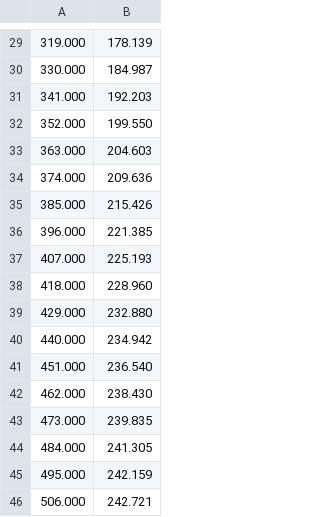
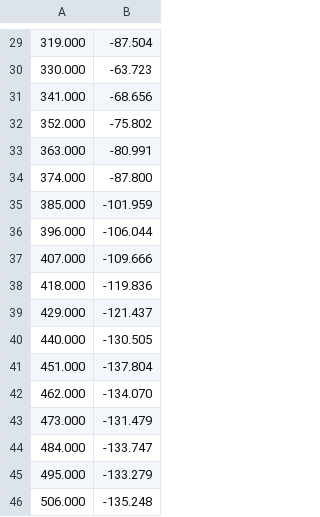
Before and after one commit to VladGavra98/thesis, a CSV file: pderl/logs/erl_score.csv, drawn as a sheet; only a part is shown, gaps mark what is left out; the diff covers the shown part only.

```diff
--- a/pderl/logs/erl_score.csv
+++ b/pderl/logs/erl_score.csv
@@ -29,18 +29,18 @@
-319.000,178.139
-330.000,184.987
-341.000,192.203
-352.000,199.550
-363.000,204.603
-374.000,209.636
-385.000,215.426
-396.000,221.385
-407.000,225.193
-418.000,228.960
-429.000,232.880
-440.000,234.942
-451.000,236.540
-462.000,238.430
-473.000,239.835
-484.000,241.305
-495.000,242.159
-506.000,242.721
+319.000,-87.504
+330.000,-63.723
+341.000,-68.656
+352.000,-75.802
+363.000,-80.991
+374.000,-87.800
+385.000,-101.959
+396.000,-106.044
+407.000,-109.666
+418.000,-119.836
+429.000,-121.437
+440.000,-130.505
+451.000,-137.804
+462.000,-134.070
+473.000,-131.479
+484.000,-133.747
+495.000,-133.279
+506.000,-135.248
```
Also changed, not shown: 28 edited cells elsewhere in this file, pderl/logs/ddpg_score.csv, pderl/logs/discarded_selection.csv, 13 other files.
